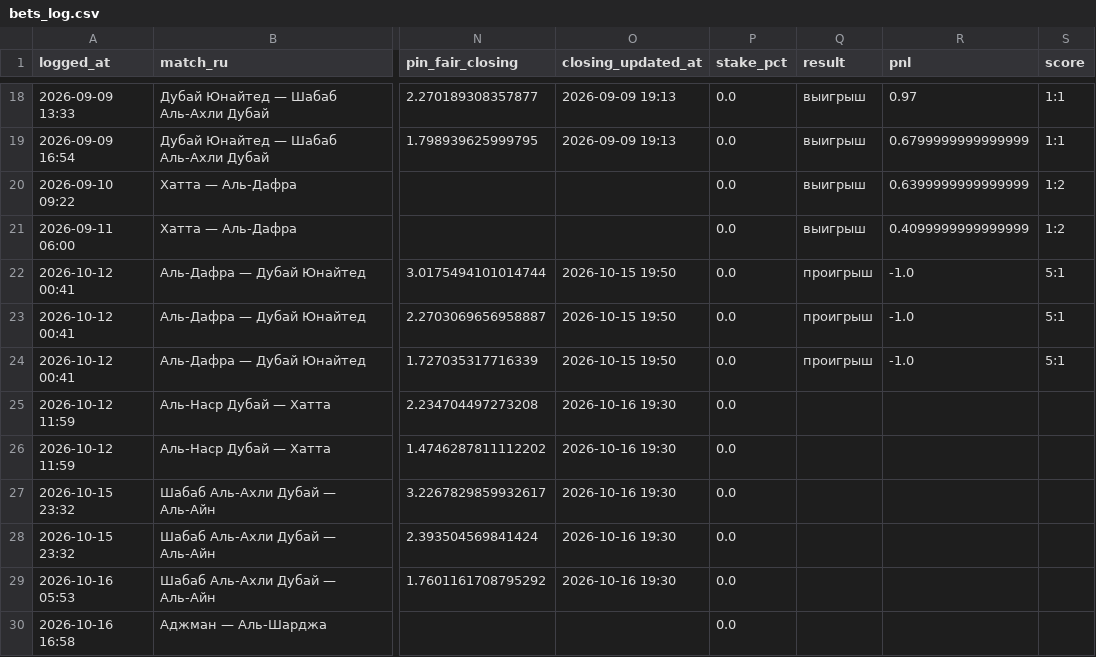
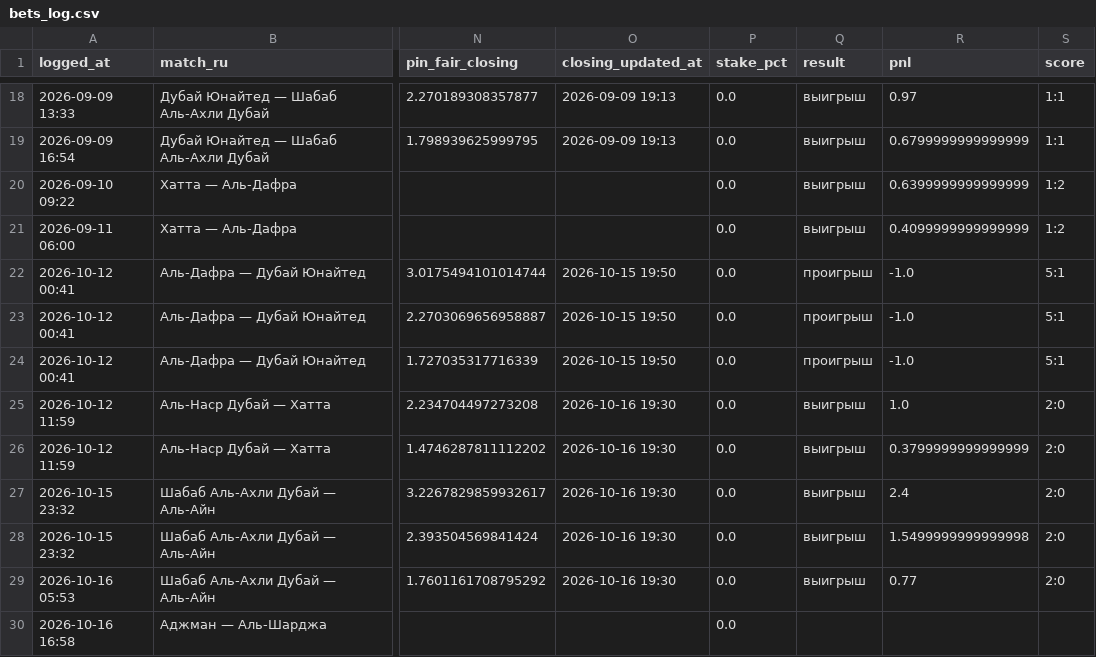
Before and after one commit to keereell/uae-bets, a CSV file: data/bets_log.csv, drawn as a sheet; only a part is shown, gaps mark what is left out; the diff names each change by its address in the sheet, - before the commit and + after, or states it on an @@ line.

```diff
--- a/data/bets_log.csv
+++ b/data/bets_log.csv
-Q25:Q29 (result): (empty)
+Q25:Q29 (result): выигрыш
-R25 (pnl): (empty)
+R25 (pnl): 1.0
-S25:S29 (score): (empty)
+S25:S29 (score): 2:0
-R26 (pnl): (empty)
+R26 (pnl): 0.3799999999999999
-R27 (pnl): (empty)
+R27 (pnl): 2.4
-R28 (pnl): (empty)
+R28 (pnl): 1.5499999999999998
-R29 (pnl): (empty)
+R29 (pnl): 0.77
```
Also changed, not shown: data/matches.csv, data/shots.csv, 1 other file.
